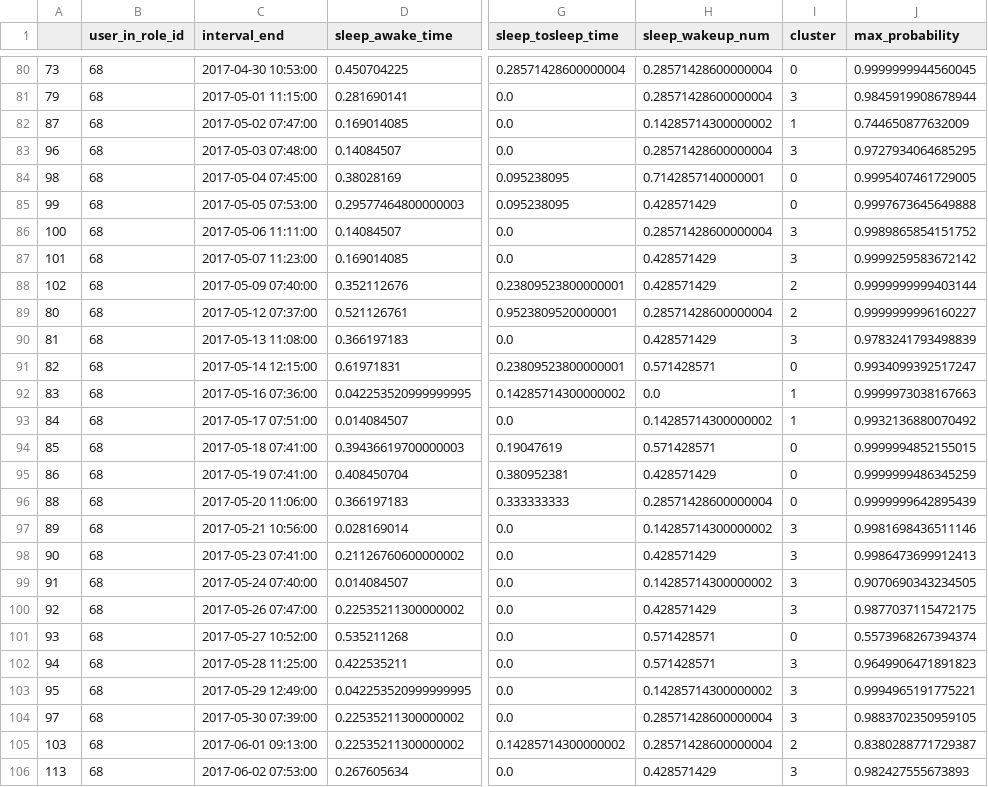
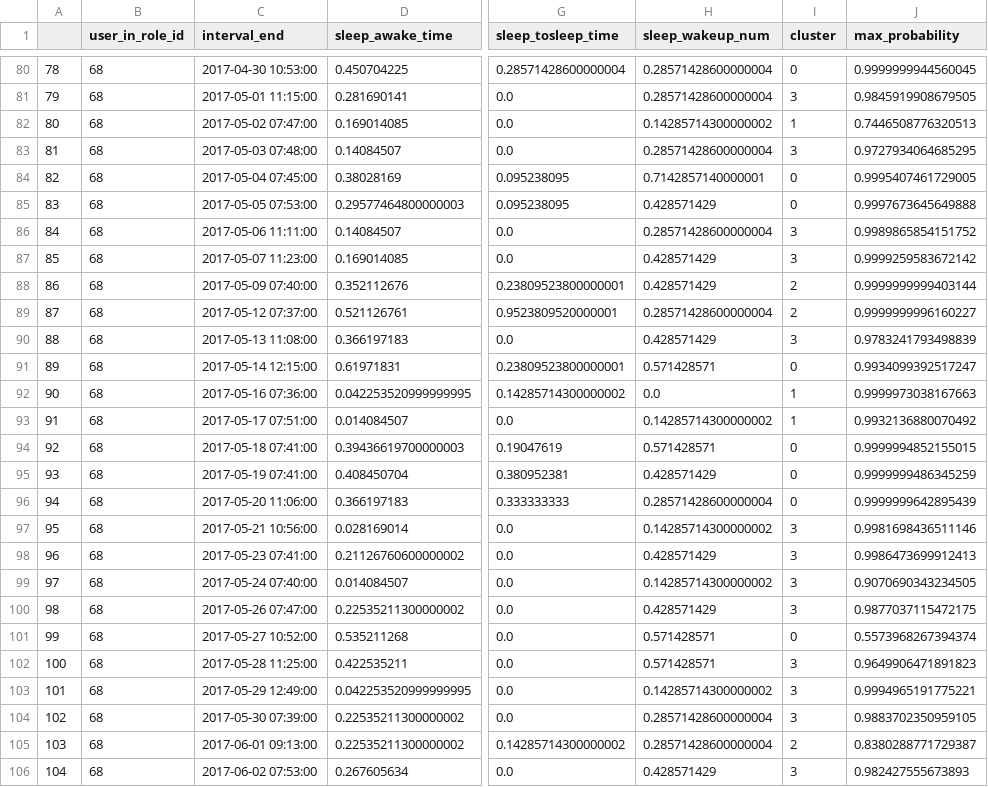
Before and after one commit to ana-kovacevic/ActivityAnalysis, a CSV file: Data/clustered_data/multi_variate_clusters/citizen_id_68_quality_of_sleep.csv, drawn as a sheet; only a part is shown, gaps mark what is left out; the diff covers the shown part only; the diff names each change by its address in the sheet, - before the commit and + after, or states it on an @@ line.

```diff
--- a/Data/clustered_data/multi_variate_clusters/citizen_id_68_quality_of_sleep.csv
+++ b/Data/clustered_data/multi_variate_clusters/citizen_id_68_quality_of_sleep.csv
-A80: 73
+A80: 78
-J81 (max_probability): 0.9845919908678944
+J81 (max_probability): 0.9845919908679505
-A82: 87
+A82: 80
-J82 (max_probability): 0.744650877632009
+J82 (max_probability): 0.7446508776320513
-A83: 96
+A83: 81
-A84: 98
+A84: 82
-A85: 99
+A85: 83
-A86: 100
+A86: 84
-A87: 101
+A87: 85
-A88: 102
+A88: 86
-A89: 80
+A89: 87
-A90: 81
+A90: 88
-A91: 82
+A91: 89
-A92: 83
+A92: 90
-A93: 84
+A93: 91
-A94: 85
+A94: 92
-A95: 86
+A95: 93
-A96: 88
+A96: 94
-A97: 89
+A97: 95
-A98: 90
+A98: 96
-A99: 91
+A99: 97
-A100: 92
+A100: 98
-A101: 93
+A101: 99
-A102: 94
+A102: 100
-A103: 95
+A103: 101
-A104: 97
+A104: 102
-A106: 113
+A106: 104
```
Also changed, not shown: 96 edited cells elsewhere in this file, Data/clustered_data/multi_variate_clusters/citizen_id_66_physical_activity.csv, Data/clustered_data/multi_variate_clusters/citizen_id_66_quality_of_sleep.csv, 19 other files.
